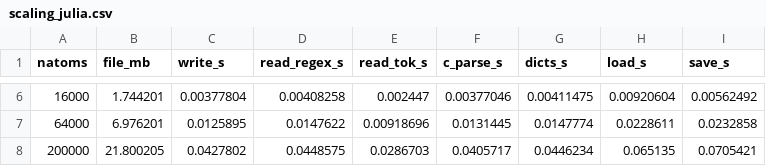
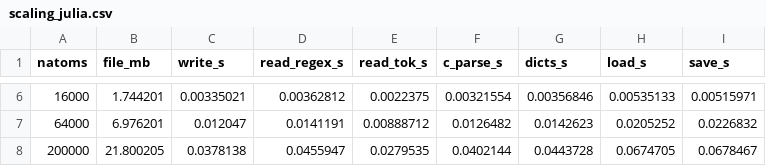
Before and after one commit to libAtoms/ExtXYZ.jl, a CSV file: benchmark/scaling_julia.csv, drawn as a sheet; only a part is shown, gaps mark what is left out; the diff covers the shown part only.

```diff
--- a/benchmark/scaling_julia.csv
+++ b/benchmark/scaling_julia.csv
@@ -6,3 +6,3 @@ natoms,file_mb,write_s,read_regex_s,read_tok_s,c_parse_s,dicts_s,load_s,save_s
-16000,1.744201,0.00377804,0.00408258,0.002447,0.00377046,0.00411475,0.00920604,0.00562492
-64000,6.976201,0.0125895,0.0147622,0.00918696,0.0131445,0.0147774,0.0228611,0.0232858
-200000,21.800205,0.0427802,0.0448575,0.0286703,0.0405717,0.0446234,0.065135,0.0705421
+16000,1.744201,0.00335021,0.00362812,0.0022375,0.00321554,0.00356846,0.00535133,0.00515971
+64000,6.976201,0.012047,0.0141191,0.00888712,0.0126482,0.0142623,0.0205252,0.0226832
+200000,21.800205,0.0378138,0.0455947,0.0279535,0.0402144,0.0443728,0.0674705,0.0678467
```
Also changed, not shown: 28 edited cells elsewhere in this file, benchmark/scaling_python.csv, 3 other files.
